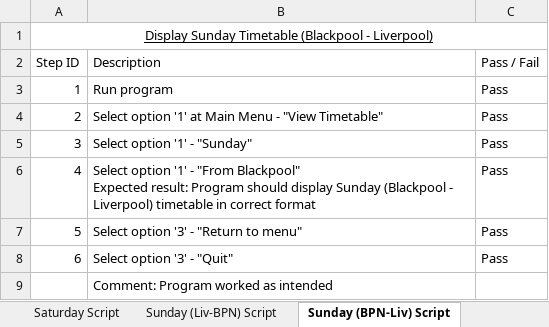
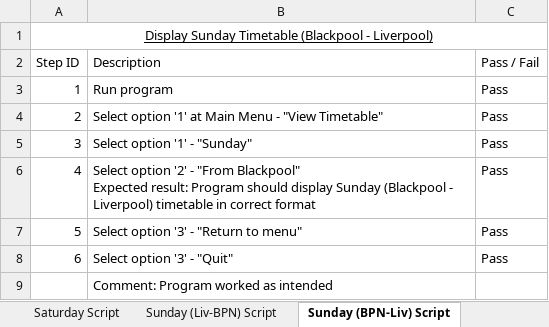
Before and after one commit to LukaGinley/Railway-Timetable-System, an Excel workbook: doc/UAT_Script_-_Team_Eclipse.xlsx, sheet Sunday (BPN-Liv) Script, drawn as a sheet; values as stored, in another font and other column widths than the file's, no borders; the diff names each change by its address in the sheet, - before the commit and + after, or states it on an @@ line.

Commit message:
Replace UAT_Script_-_Team_Eclipse.xlsx

```diff
--- a/doc/UAT_Script_-_Team_Eclipse.xlsx (sheet Sunday (BPN-Liv) Script)
+++ b/doc/UAT_Script_-_Team_Eclipse.xlsx (sheet Sunday (BPN-Liv) Script)
-B6 (Description): Select option '1' - "From…
+B6 (Description): Select option '2' - "From…
```
Also changed, not shown: sheet Filter Station Facilities, sheet Filter Station Origin only, sheet Mon-Fri (BPN-Liv) Script, sheet Page Turning Script, other sheet tabs.
